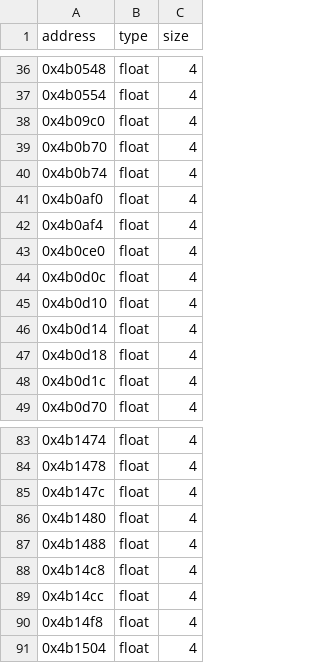
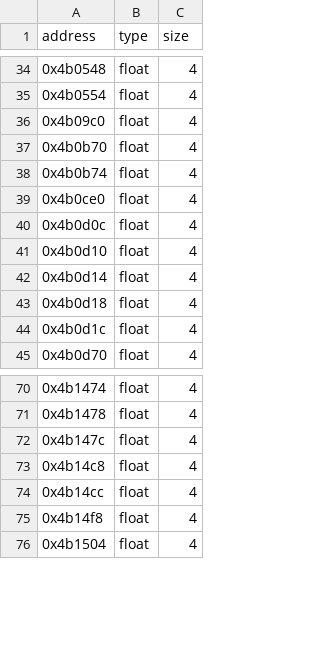
Before and after one commit to isledecomp/racers, a CSV file: reccmp/lego-racers-floats.csv, drawn as a sheet; only a part is shown, gaps mark what is left out; the diff covers the shown part only.

Commit message:
Fix float constant modeling: CSV/annotation conflicts and false named globals
reccmp renders an operand by its entity name and matches operand text:
an address present in BOTH the floats CSV and a GLOBAL annotation renders
FLOAT on one side and DATA on the other and can never match. Remove the
CSV rows for all 20 conflicting addresses.

g_homingProjectileCollisionStartOffset (0x4b0170) and
g_emplacementGravityScale (0x4b13e8) were literal pools misdeclared as
named globals: every original reference uses the constant as a memory
operand of fadd/fsub/fmul (literal shape; MSVC loads named consts first),
and the values merge across TUs exactly like COMDAT literal pools.
Replace them with plain literals and restore their CSV rows.

21 functions improved, 3 to 100% (CarShadowRenderState::RenderEntity,
DroppableBrick::SnapToGround, ShieldAction::AdvanceState).

```diff
--- a/reccmp/lego-racers-floats.csv
+++ b/reccmp/lego-racers-floats.csv
@@ -40,4 +38,2 @@ address,type,size
 0x4b0b74,float,4
-0x4b0af0,float,4
-0x4b0af4,float,4
 0x4b0ce0,float,4
@@ -85,4 +72,2 @@ address,type,size
 0x4b147c,float,4
-0x4b1480,float,4
-0x4b1488,float,4
 0x4b14c8,float,4
```
Also changed, not shown: 14 removed rows elsewhere in this file, 9 other files.
